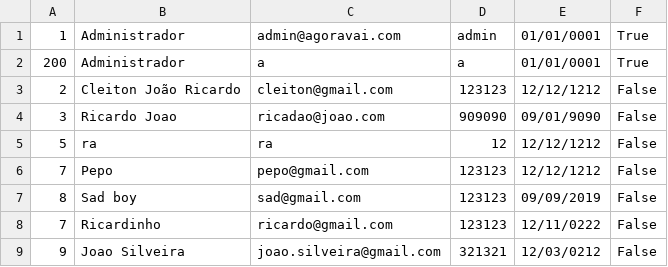
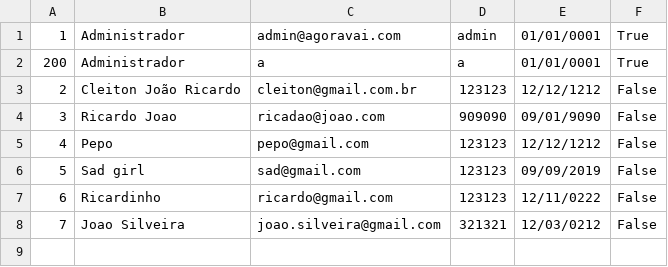
Before and after one commit to Scapin-Raul/ponto_digital_final, a CSV file: Database/Usuario.csv, drawn as a sheet.

```diff
--- a/Database/Usuario.csv
+++ b/Database/Usuario.csv
@@ -2,8 +2,7 @@
 200;Administrador;a;a;01/01/0001;True
-2;Cleiton João Ricardo;cleiton@gmail.com;123123;12/12/1212;False
+2;Cleiton João Ricardo;cleiton@gmail.com.br;123123;12/12/1212;False
 3;Ricardo Joao;ricadao@joao.com;909090;09/01/9090;False
-5;ra;ra;12;12/12/1212;False
-7;Pepo;pepo@gmail.com;123123;12/12/1212;False
-8;Sad boy;sad@gmail.com;123123;09/09/2019;False
-7;Ricardinho;ricardo@gmail.com;123123;12/11/0222;False
-9;Joao Silveira;joao.silveira@gmail.com;321321;12/03/0212;False
+4;Pepo;pepo@gmail.com;123123;12/12/1212;False
+5;Sad girl;sad@gmail.com;123123;09/09/2019;False
+6;Ricardinho;ricardo@gmail.com;123123;12/11/0222;False
+7;Joao Silveira;joao.silveira@gmail.com;321321;12/03/0212;False
```
Also changed, not shown: Database/Comentario.csv, 12 other files.
